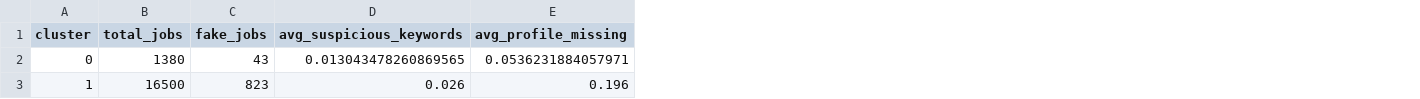
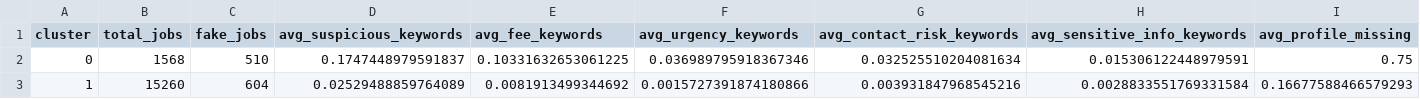
Before and after one commit to Anshul-Bhardwaj-21/fake_job_detection_project, a CSV file: reports/figures/cluster_summary.csv, drawn as a sheet; only a part is shown; addresses are those after the commit; the diff covers the shown part only; the diff names each change by its address in the sheet, - before the commit and + after, or states it on an @@ line.

```diff
--- a/reports/figures/cluster_summary.csv
+++ b/reports/figures/cluster_summary.csv
+column E (avg_fee_keywords), rows 2-3: 0.10331632653061225 | 0.0081913499344692
+column F (avg_urgency_keywords), rows 2-3: 0.036989795918367346 | 0.0015727391874180866
+column G (avg_contact_risk_keywords), rows 2-3: 0.032525510204081634 | 0.003931847968545216
+column H (avg_sensitive_info_keywords), rows 2-3: 0.015306122448979591 | 0.0028833551769331584
-B2 (total_jobs): 1380
+B2 (total_jobs): 1568
-C2 (fake_jobs): 43
+C2 (fake_jobs): 510
-D2 (avg_suspicious_keywords): 0.013043478260869565
+D2 (avg_suspicious_keywords): 0.1747448979591837
-I2 (avg_profile_missing): 0.0536231884057971
+I2 (avg_profile_missing): 0.75
-B3 (total_jobs): 16500
+B3 (total_jobs): 15260
-C3 (fake_jobs): 823
+C3 (fake_jobs): 604
-D3 (avg_suspicious_keywords): 0.026
+D3 (avg_suspicious_keywords): 0.02529488859764089
-I3 (avg_profile_missing): 0.196
+I3 (avg_profile_missing): 0.16677588466579293
```
Also changed, not shown: 4 edited cells elsewhere in this file, reports/figures/association_rules.csv, 23 other files.
